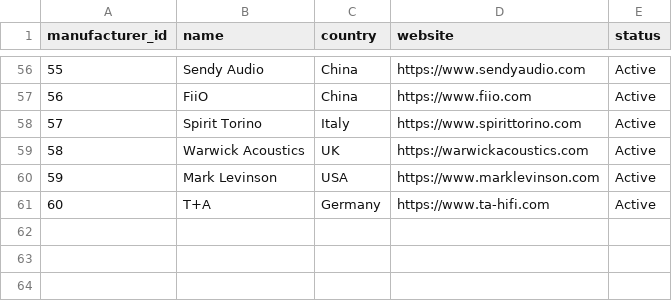
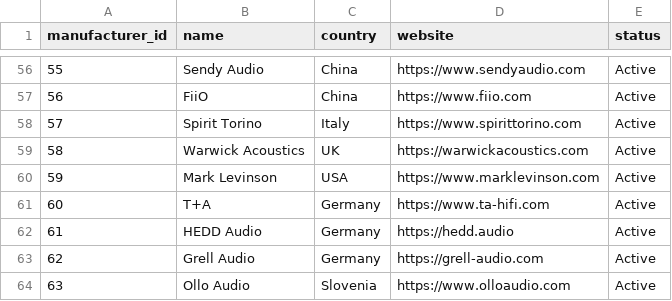
Before and after one commit to notacodeman/headphone-database, a CSV file: database/manufacturers.csv, drawn as a sheet; only a part is shown, gaps mark what is left out; the diff names each change by its address in the sheet, - before the commit and + after, or states it on an @@ line.

```diff
--- a/database/manufacturers.csv
+++ b/database/manufacturers.csv
+row 62: 61 | HEDD Audio | Germany | https://hedd.audio | Active
+row 63: 62 | Grell Audio | Germany | https://grell-audio.com | Active
+row 64: 63 | Ollo Audio | Slovenia | https://www.olloaudio.com | Active
```
Also changed, not shown: database/families.csv, database/lineage.csv, 2 other files.
